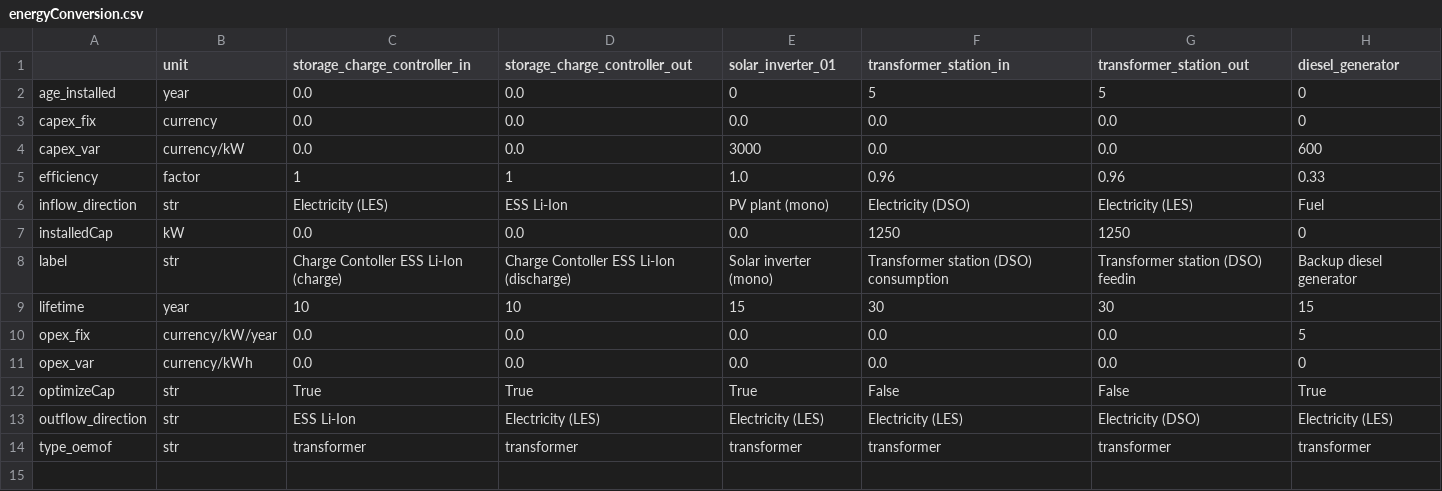
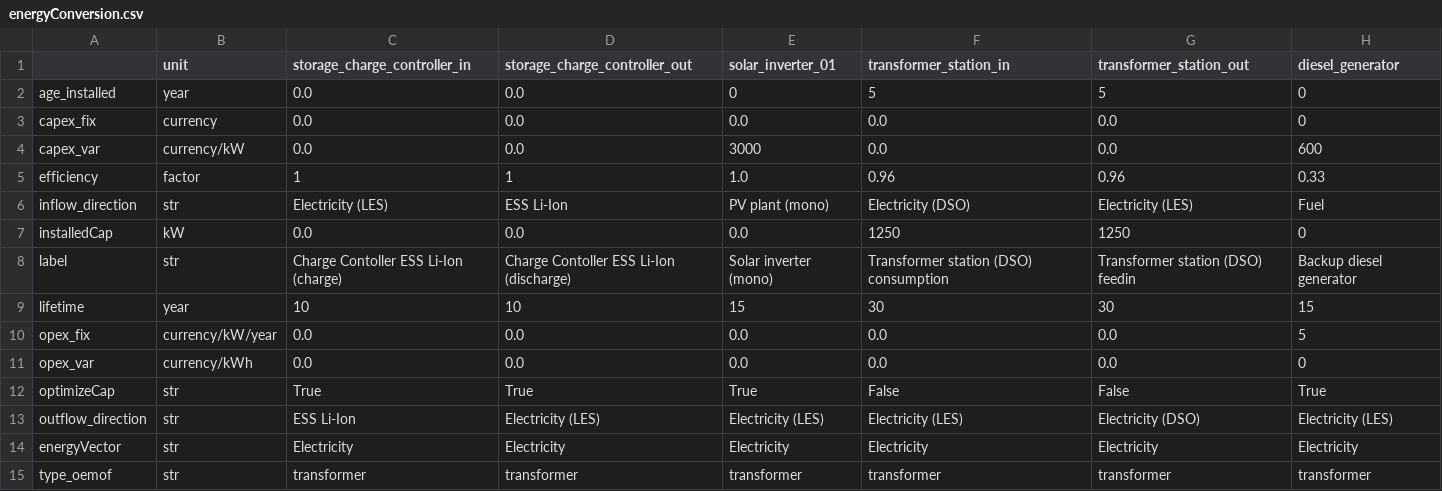
Before and after one commit to rl-institut/multi-vector-simulator, a CSV file: inputs/elements/csv/energyConversion.csv, drawn as a sheet; the diff names each change by its address in the sheet, - before the commit and + after, or states it on an @@ line.

Commit message:
Sectors are added by evaluating all energyVectors
- Deleted parameter 'sectors' from project_data.csv
- Added evaluation: All 'energyVectors' of the asset types are added to
used sectors in a pre-processing step
- Added parameter 'energyVector' to all asset files

```diff
--- a/inputs/elements/csv/energyConversion.csv
+++ b/inputs/elements/csv/energyConversion.csv
+row 14: energyVector | str | Electricity | Electricity | Electricity | Electricity | Electricity | Electricity
```
Also changed, not shown: inputs/elements/csv/energyConsumption.csv, inputs/elements/csv/energyProduction.csv, 6 other files.
